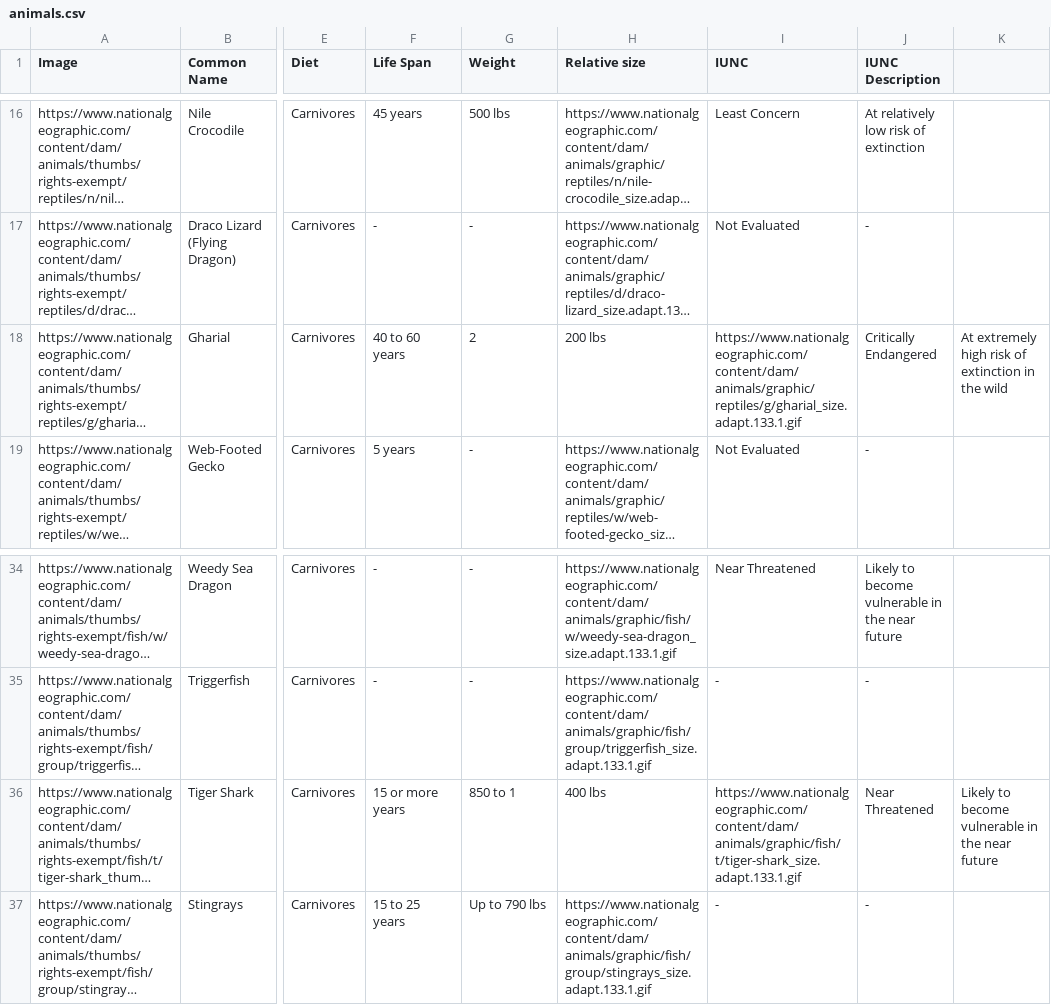
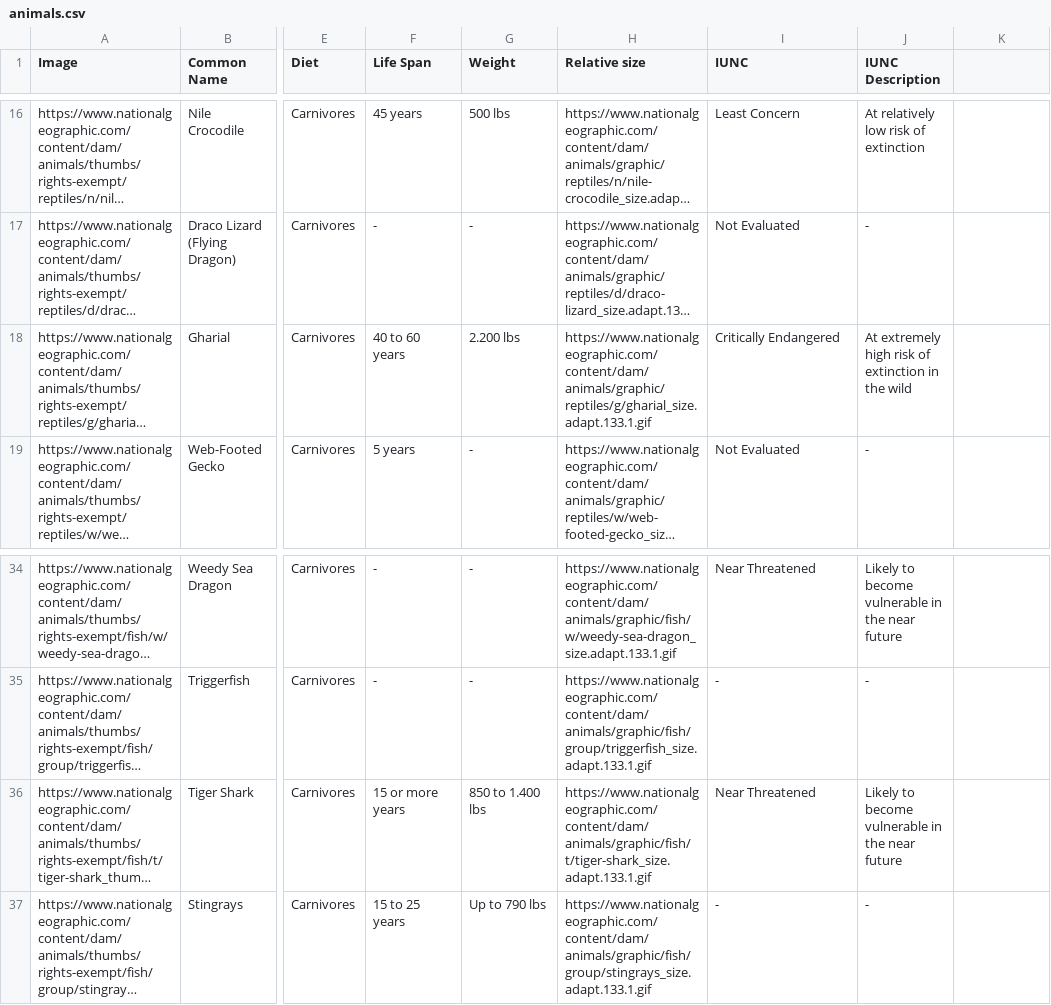
Before and after one commit to Guillem96/nationalgeographic-animals-scrapper, a CSV file: animals.csv, drawn as a sheet; only a part is shown, gaps mark what is left out; long unchanged cells end in …; the diff names each change by its address in the sheet, - before the commit and + after, or states it on an @@ line.

```diff
--- a/animals.csv
+++ b/animals.csv
-G18 (Weight): 2
+G18 (Weight): 2.200 lbs
-H18 (Relative size): 200 lbs
+H18 (Relative size): https://www.nationalgeographic.com/content/dam/animals/graphic/reptiles/g/gharial_size.adapt.133.1.gif
-I18 (IUNC): https://www.nationalgeographic.com/content/dam/animals/graphic/reptiles/g/gharial_size.adapt.133.1.gif
+I18 (IUNC): Critically Endangered
-J18 (IUNC Description): Critically Endangered
+J18 (IUNC Description): At extremely high risk of extinction in the wild
-K18: At extremely high risk of extinction in the wild
+K18: (empty)
-G36 (Weight): 850 to 1
+G36 (Weight): 850 to 1.400 lbs
-H36 (Relative size): 400 lbs
+H36 (Relative size): https://www.nationalgeographic.com/content/dam/animals/graphic/fish/t/tiger-shark_size.adapt.133.1.gif
-I36 (IUNC): https://www.nationalgeographic.com/content/dam/animals/graphic/fish/t/tiger-shark_size.adapt.133.1.gif
+I36 (IUNC): Near Threatened
-J36 (IUNC Description): Near Threatened
+J36 (IUNC Description): Likely to become vulnerable in the near future
-K36: Likely to become vulnerable in the near future
+K36: (empty)
```
Also changed, not shown: 1 other file.
